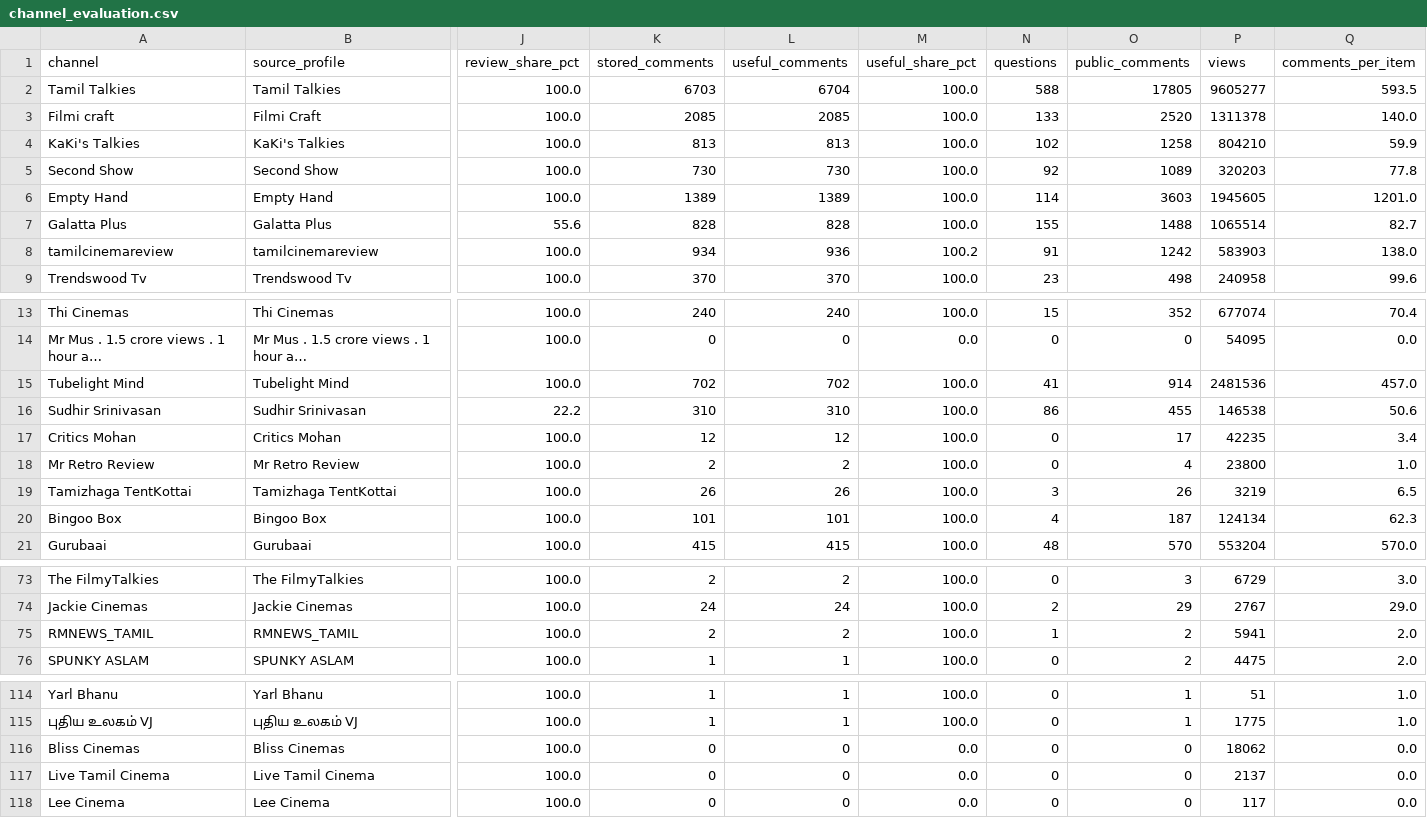
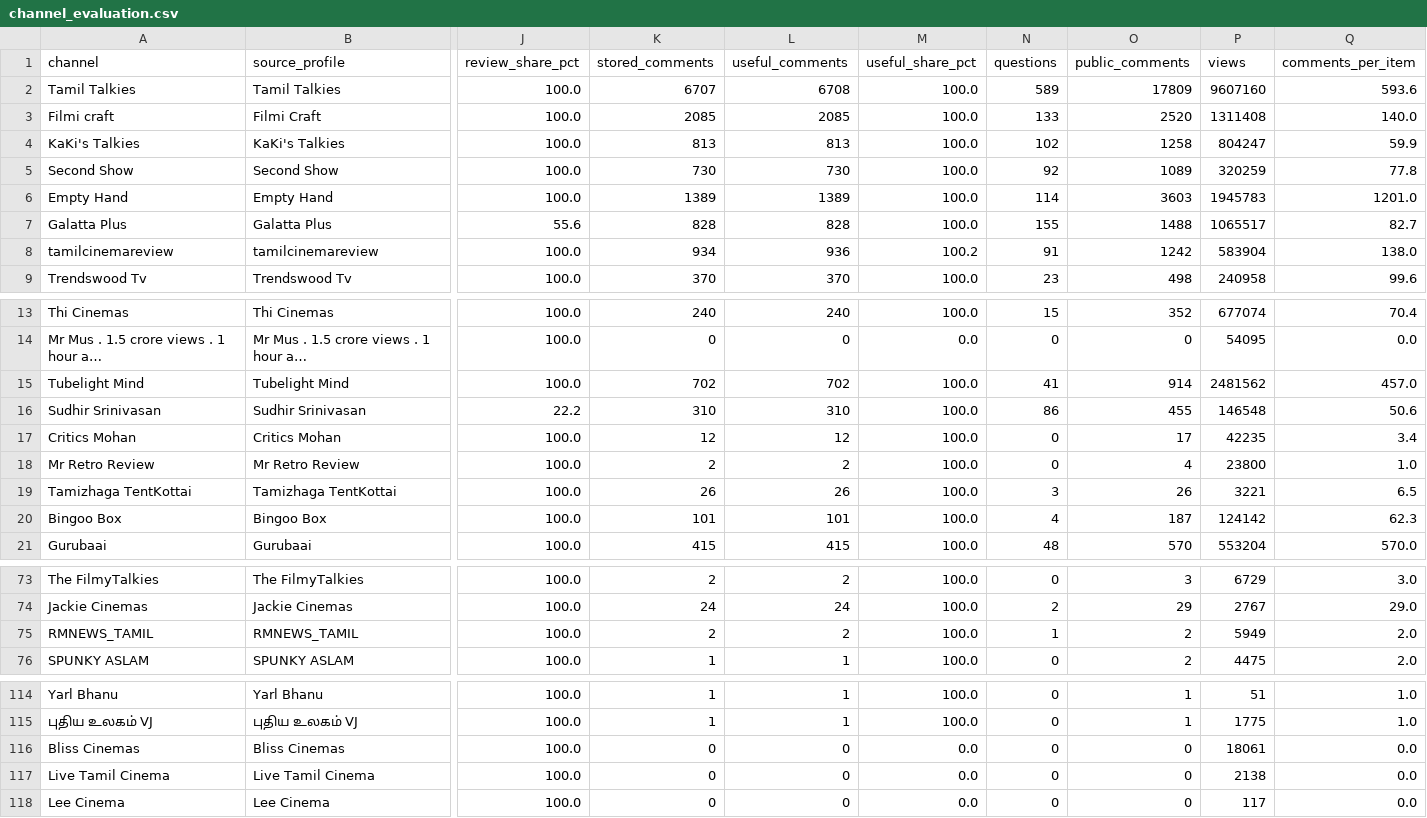
Before and after one commit to purushothaman-98/cinema-wall, a CSV file: data/live/channel_evaluation.csv, drawn as a sheet; only a part is shown, gaps mark what is left out; long unchanged cells end in …; the diff covers the shown part only; the diff names each change by its address in the sheet, - before the commit and + after, or states it on an @@ line.

```diff
--- a/data/live/channel_evaluation.csv
+++ b/data/live/channel_evaluation.csv
-K2 (stored_comments): 6703
+K2 (stored_comments): 6707
-L2 (useful_comments): 6704
+L2 (useful_comments): 6708
-N2 (questions): 588
+N2 (questions): 589
-O2 (public_comments): 17805
+O2 (public_comments): 17809
-P2 (views): 9605277
+P2 (views): 9607160
-Q2 (comments_per_item): 593.5
+Q2 (comments_per_item): 593.6
-P3 (views): 1311378
+P3 (views): 1311408
-P4 (views): 804210
+P4 (views): 804247
-P5 (views): 320203
+P5 (views): 320259
-P6 (views): 1945605
+P6 (views): 1945783
-P7 (views): 1065514
+P7 (views): 1065517
-P8 (views): 583903
+P8 (views): 583904
-P15 (views): 2481536
+P15 (views): 2481562
-P16 (views): 146538
+P16 (views): 146548
-P19 (views): 3219
+P19 (views): 3221
-P20 (views): 124134
+P20 (views): 124142
-P75 (views): 5941
+P75 (views): 5949
-P116 (views): 18062
+P116 (views): 18061
-P117 (views): 2137
+P117 (views): 2138
```
Also changed, not shown: 11 edited cells elsewhere in this file, data/live/top_channel_coverage.csv, 2 other files.
